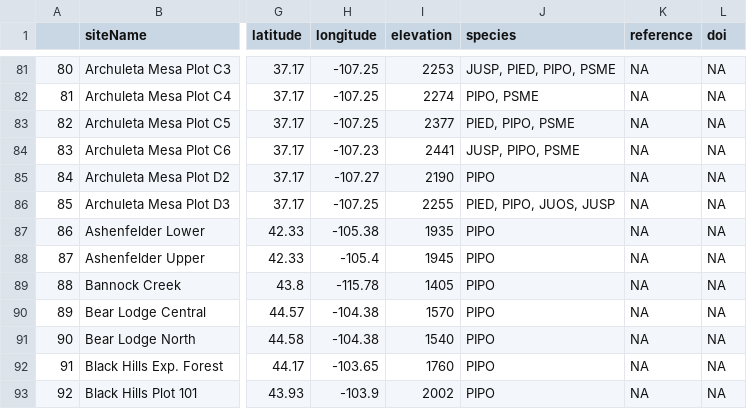
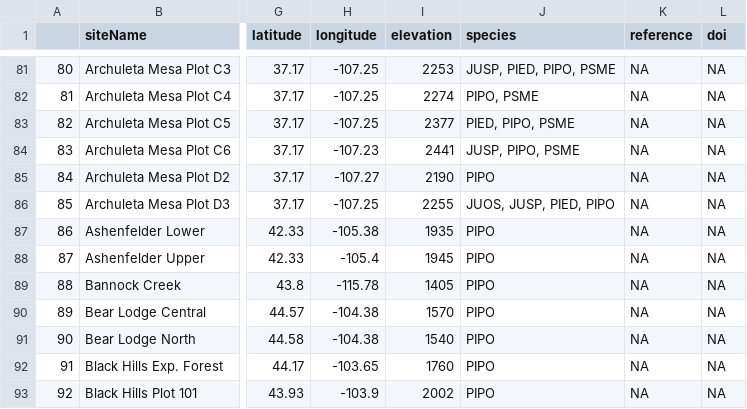
Before and after one commit to chguiterman/scrape-IMPD, a CSV file: data/impd_meta.csv, drawn as a sheet; only a part is shown, gaps mark what is left out; the diff covers the shown part only; the diff names each change by its address in the sheet, - before the commit and + after, or states it on an @@ line.

```diff
--- a/data/impd_meta.csv
+++ b/data/impd_meta.csv
-J86 (species): PIED, PIPO, JUOS, JUSP
+J86 (species): JUOS, JUSP, PIED, PIPO
```
Also changed, not shown: 23 edited cells elsewhere in this file, 1 other file.
